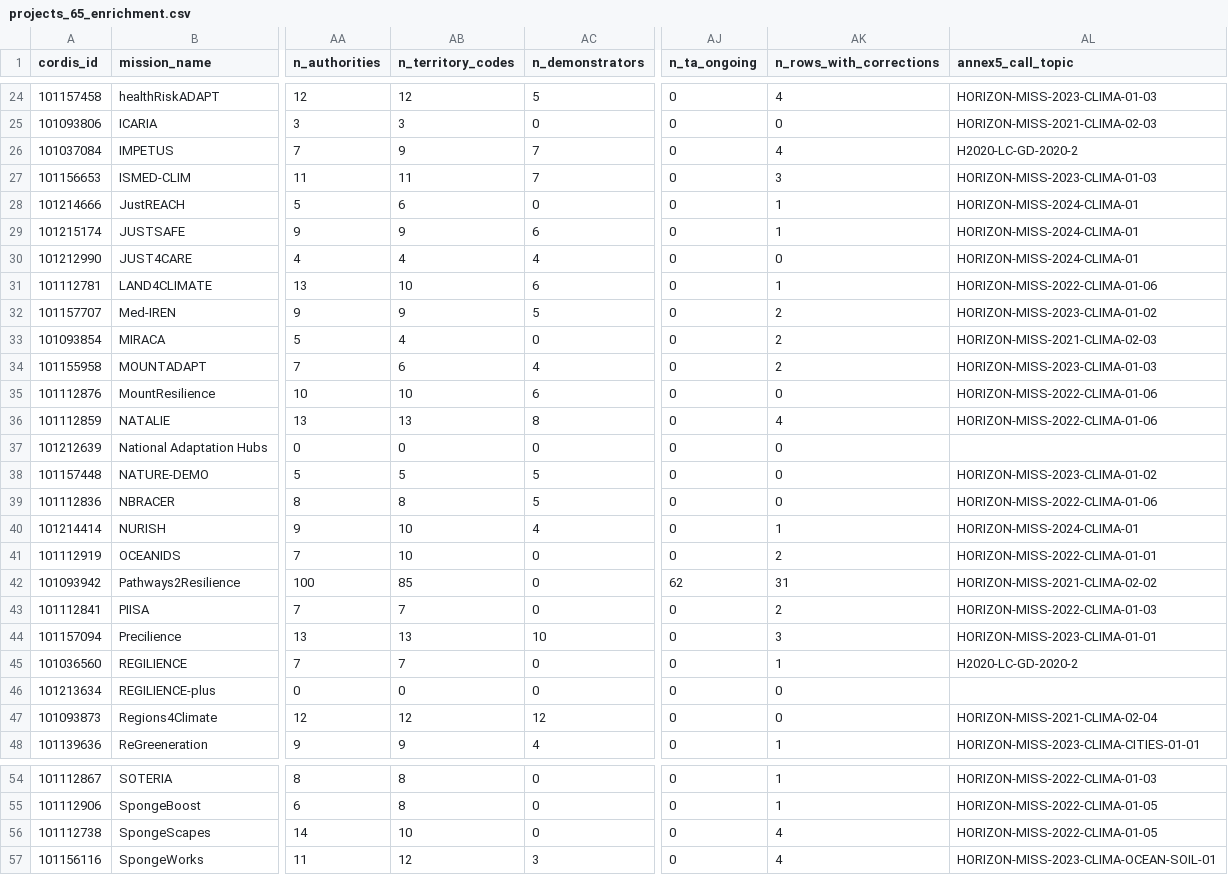
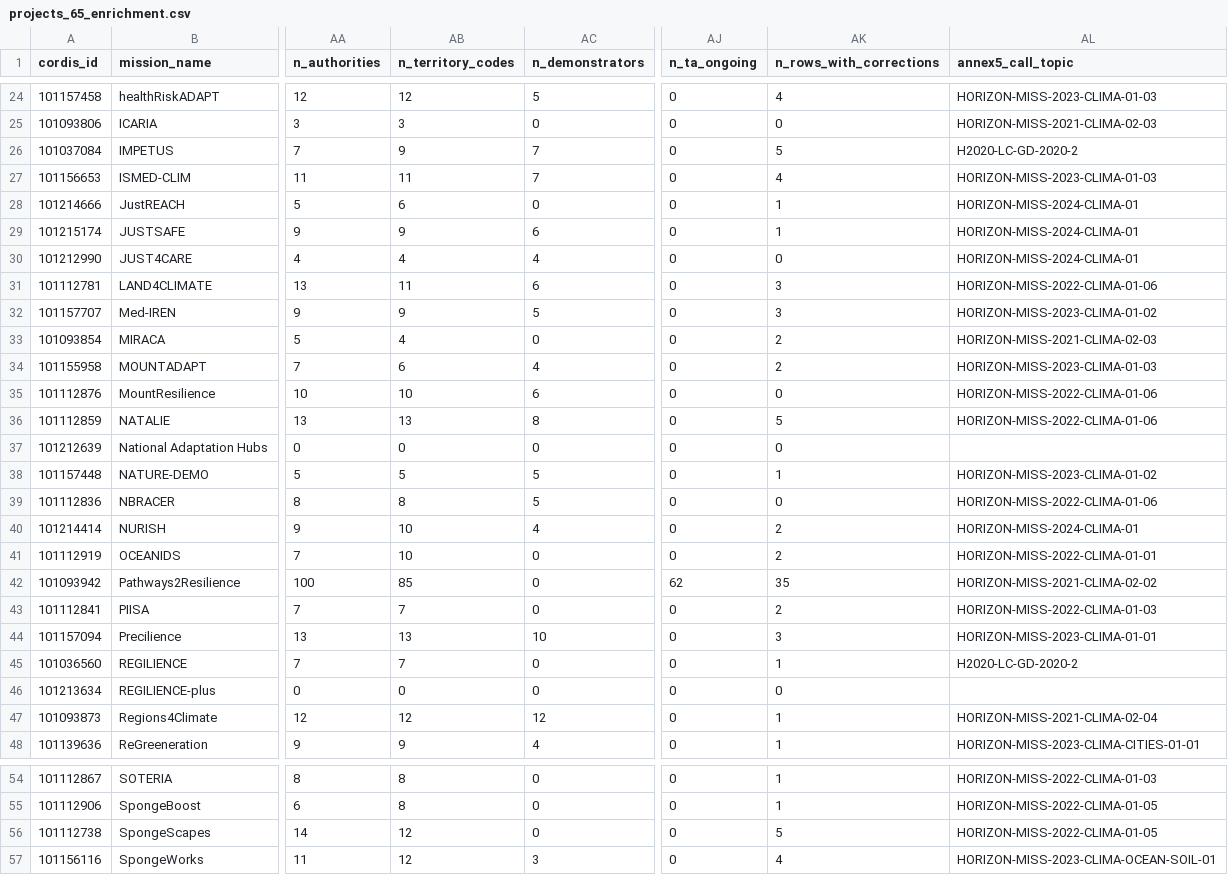
Before and after one commit to freirejuan/connected-action-v2, a CSV file: data-src/mission/projects_65_enrichment.csv, drawn as a sheet; only a part is shown, gaps mark what is left out; the diff covers the shown part only; the diff names each change by its address in the sheet, - before the commit and + after, or states it on an @@ line.

```diff
--- a/data-src/mission/projects_65_enrichment.csv
+++ b/data-src/mission/projects_65_enrichment.csv
-AK26 (n_rows_with_corrections): 4
+AK26 (n_rows_with_corrections): 5
-AK27 (n_rows_with_corrections): 3
+AK27 (n_rows_with_corrections): 4
-AB31 (n_territory_codes): 10
+AB31 (n_territory_codes): 11
-AK31 (n_rows_with_corrections): 1
+AK31 (n_rows_with_corrections): 3
-AK32 (n_rows_with_corrections): 2
+AK32 (n_rows_with_corrections): 3
-AK36 (n_rows_with_corrections): 4
+AK36 (n_rows_with_corrections): 5
-AK38 (n_rows_with_corrections): 0
+AK38 (n_rows_with_corrections): 1
-AK40 (n_rows_with_corrections): 1
+AK40 (n_rows_with_corrections): 2
-AK42 (n_rows_with_corrections): 31
+AK42 (n_rows_with_corrections): 35
-AK47 (n_rows_with_corrections): 0
+AK47 (n_rows_with_corrections): 1
-AB56 (n_territory_codes): 10
+AB56 (n_territory_codes): 12
-AK56 (n_rows_with_corrections): 4
+AK56 (n_rows_with_corrections): 5
```
Also changed, not shown: 7 edited cells elsewhere in this file, data-src/mission/annex5_clean.csv, data-src/mission/entity_candidates.csv, 8 other files.
